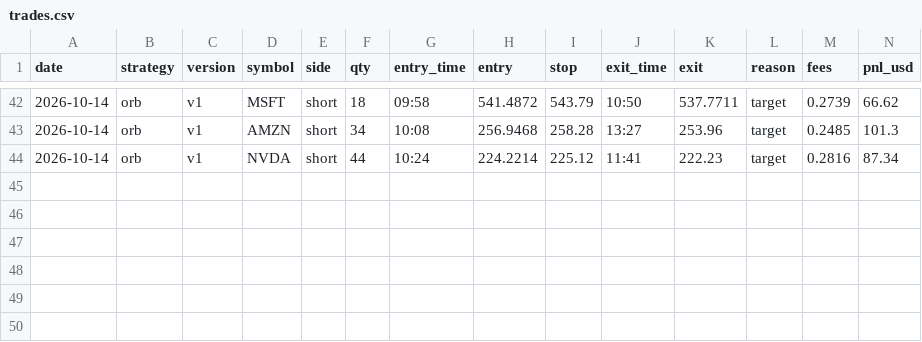
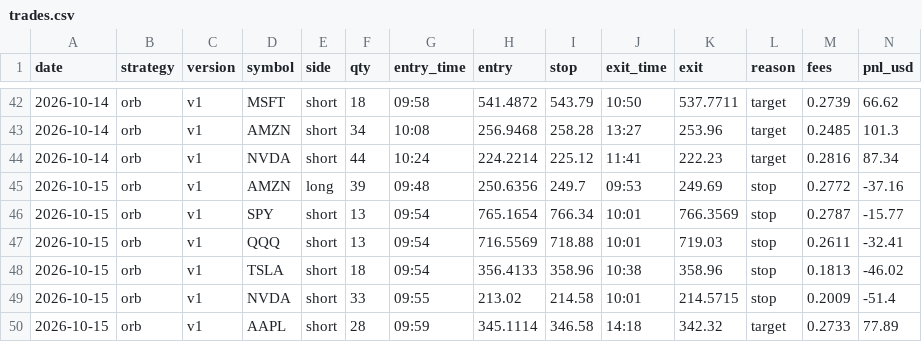
Before and after one commit to Avilliana/Stock-bot, a CSV file: logs/trades.csv, drawn as a sheet; only a part is shown, gaps mark what is left out; rows hold the shown columns only; the diff names each change by its address in the sheet, - before the commit and + after, or states it on an @@ line.

```diff
--- a/logs/trades.csv
+++ b/logs/trades.csv
+row 45: 2026-10-15 | orb | v1 | AMZN | long | 39 | 09:48 | 250.6356 | 249.7 | 09:53 | 249.69 | stop | 0.2772 | -37.16
+row 46: 2026-10-15 | orb | v1 | SPY | short | 13 | 09:54 | 765.1654 | 766.34 | 10:01 | 766.3569 | stop | 0.2787 | -15.77
+row 47: 2026-10-15 | orb | v1 | QQQ | short | 13 | 09:54 | 716.5569 | 718.88 | 10:01 | 719.03 | stop | 0.2611 | -32.41
+row 48: 2026-10-15 | orb | v1 | TSLA | short | 18 | 09:54 | 356.4133 | 358.96 | 10:38 | 358.96 | stop | 0.1813 | -46.02
+row 49: 2026-10-15 | orb | v1 | NVDA | short | 33 | 09:55 | 213.02 | 214.58 | 10:01 | 214.5715 | stop | 0.2009 | -51.4
+row 50: 2026-10-15 | orb | v1 | AAPL | short | 28 | 09:59 | 345.1114 | 346.58 | 14:18 | 342.32 | target | 0.2733 | 77.89
```
Also changed, not shown: 5 other files.
